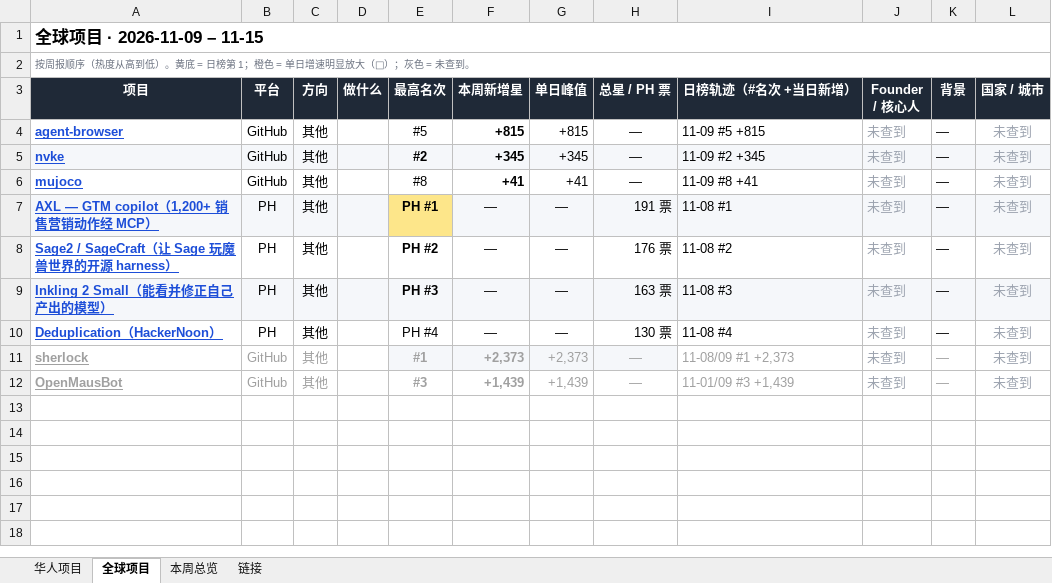
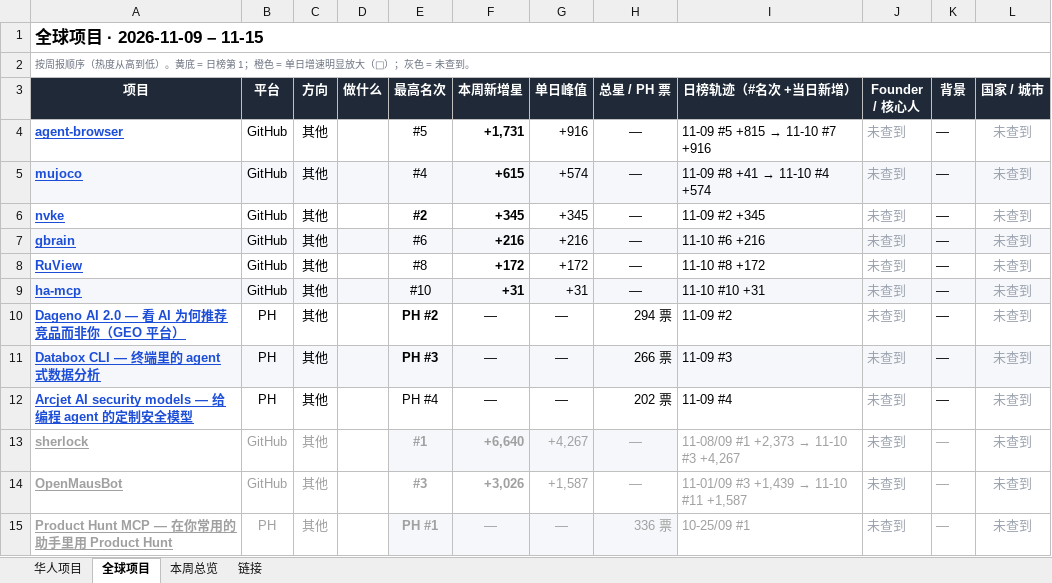
Before and after one commit to psylch/rising-projects, an Excel workbook: 2026-11-15/weekly-2026-11-15.xlsx, sheet 全球项目, drawn as a sheet; values as stored, in another font and other column widths than the file's, no borders; removed rows and columns are numbered as before the commit, all else as after; the diff names each change by its address in the sheet, - before the commit and + after, or states it on an @@ line.

Commit message:
Sourcing weekly 2026-11-15

```diff
--- a/2026-11-15/weekly-2026-11-15.xlsx (sheet 全球项目)
+++ b/2026-11-15/weekly-2026-11-15.xlsx (sheet 全球项目)
-F4 (本周新增星): +815
+F4 (本周新增星): +1,731
-G4 (单日峰值): +815
+G4 (单日峰值): +916
@@ I4 (日榜轨迹（#名次 +当日新增）): 11-09 #5 +815 → 11-09 #5 +815 → 11-10 #7 +916 @@
+row 5: mujoco | GitHub | 其他 |  | #4 | +615 | +574 | — | 11-09 #8 +41 → 11-10 #4 +574 | 未查到 | — | 未查到
-A6:L6 fill: #F5F7FA
+A6:L6 fill: none
+row 7: gbrain | GitHub | 其他 |  | #6 | +216 | +216 | — | 11-10 #6 +216 | 未查到 | — | 未查到
-A8 (项目): mujoco
+A8 (项目): RuView
-F8 (本周新增星): +41
+F8 (本周新增星): +172
-G8 (单日峰值): +41
+G8 (单日峰值): +172
-I8 (日榜轨迹（#名次 +当日新增）): 11-09 #8 +41
+I8 (日榜轨迹（#名次 +当日新增）): 11-10 #8 +172
-row 7: AXL — GTM copilot（1,200+ 销售营销动作经 MCP） | PH | 其他 |  | PH #1 | — | — | 191 票 | 11-08 #1 | 未查到 | — | 未查到
+row 9: ha-mcp | GitHub | 其他 |  | #10 | +31 | +31 | — | 11-10 #10 +31 | 未查到 | — | 未查到
-A10 (项目): Sage2 / SageCraft（让 Sage 玩魔兽世界的开源 harness）
+A10 (项目): Dageno AI 2.0 — 看 AI 为何推荐竞品而非你（GEO 平台）
-H10 (总星 / PH 票): 176 票
+H10 (总星 / PH 票): 294 票
-I10 (日榜轨迹（#名次 +当日新增）): 11-08 #2
+I10 (日榜轨迹（#名次 +当日新增）): 11-09 #2
-A11 (项目): Inkling 2 Small（能看并修正自己产出的模型）
+A11 (项目): Databox CLI — 终端里的 agent 式数据分析
-H11 (总星 / PH 票): 163 票
+H11 (总星 / PH 票): 266 票
-I11 (日榜轨迹（#名次 +当日新增）): 11-08 #3
+I11 (日榜轨迹（#名次 +当日新增）): 11-09 #3
-A12 (项目): Deduplication（HackerNoon）
+A12 (项目): Arcjet AI security models — 给编程 agent 的定制安全模型
-H12 (总星 / PH 票): 130 票
+H12 (总星 / PH 票): 202 票
-I12 (日榜轨迹（#名次 +当日新增）): 11-08 #4
+I12 (日榜轨迹（#名次 +当日新增）): 11-09 #4
-F13 (本周新增星): +2,373
+F13 (本周新增星): +6,640
-G13 (单日峰值): +2,373
+G13 (单日峰值): +4,267
@@ I13 (日榜轨迹（#名次 +当日新增）): 11-08/09 #1 +2,373 → 11-08/09 #1 +2,373 → 11-10 #3 +4,267 @@
-F14 (本周新增星): +1,439
+F14 (本周新增星): +3,026
-G14 (单日峰值): +1,439
+G14 (单日峰值): +1,587
@@ I14 (日榜轨迹（#名次 +当日新增）): 11-01/09 #3 +1,439 → 11-01/09 #3 +1,439 → 11-10 #11 +1,587 @@
+row 15: Product Hunt MCP — 在你常用的助手里用 Product Hunt | PH | 其他 |  | PH #1 | — | — | 336 票 | 10-25/09 #1 | 未查到 | — | 未查到
```
Also changed, not shown: sheet 链接, sheet 华人项目, sheet 本周总览, 2 other files.
